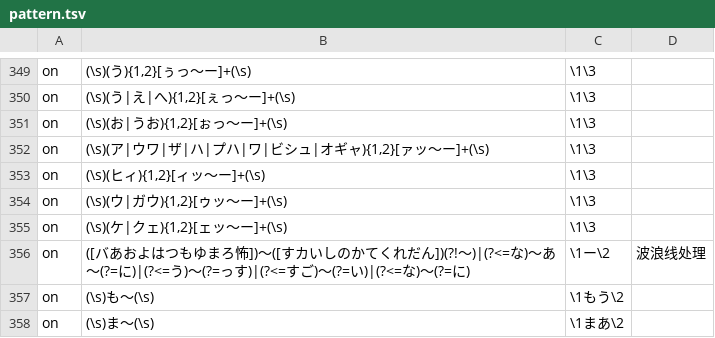
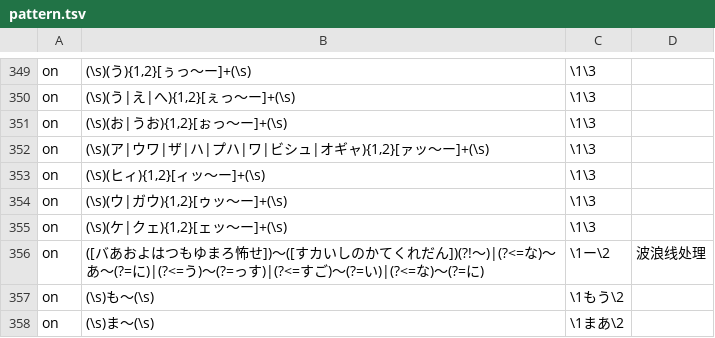
Before and after one commit to Nekomoekissaten-SUB/nekomoe-jp-formatter, a TSV file: dist/pattern.tsv, drawn as a sheet; only a part is shown, gaps mark what is left out; the diff names each change by its address in the sheet, - before the commit and + after, or states it on an @@ line.

Commit message:
调整波浪线处理

```diff
--- a/dist/pattern.tsv
+++ b/dist/pattern.tsv
-B356: …ゆまろ怖])～([す…
+B356: …ゆまろ怖せ])～([す…
```
